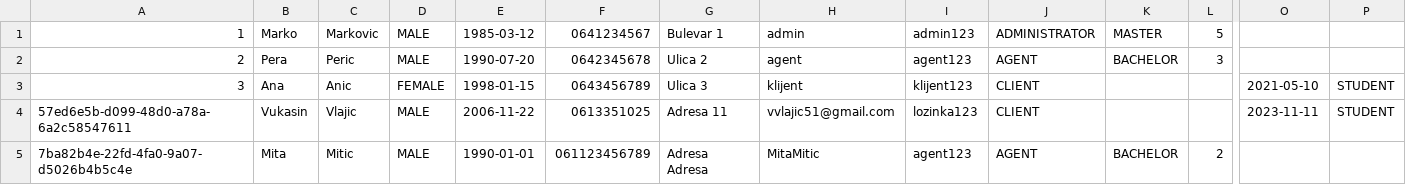
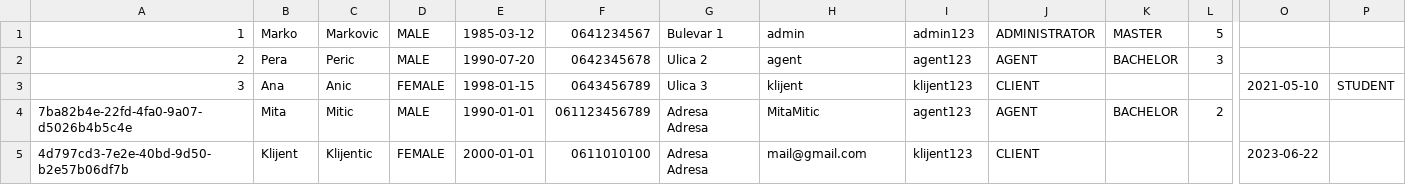
Before and after one commit to vuxee2/rent-a-car, a CSV file: data/users.csv, drawn as a sheet; only a part is shown, gaps mark what is left out; removed rows and columns are numbered as before the commit, all else as after; rows hold the shown columns only; the diff names each change by its address in the sheet, - before the commit and + after, or states it on an @@ line.

```diff
--- a/data/users.csv
+++ b/data/users.csv
-row 4: 57ed6e5b-d099-48d0-a78a-6a2c58547611 | Vukasin | Vlajic | MALE | 2006-11-22 | 0613351025 | Adresa 11 | vvlajic51@gmail.com | lozinka123 | CLIENT |  |  | 2023-11-11 | STUDENT
+row 5: 4d797cd3-7e2e-40bd-9d50-b2e57b06df7b | Klijent | Klijentic | FEMALE | 2000-01-01 | 0611010100 | Adresa Adresa | mail@gmail.com | klijent123 | CLIENT |  |  | 2023-06-22
```
Also changed, not shown: 11 other files.
